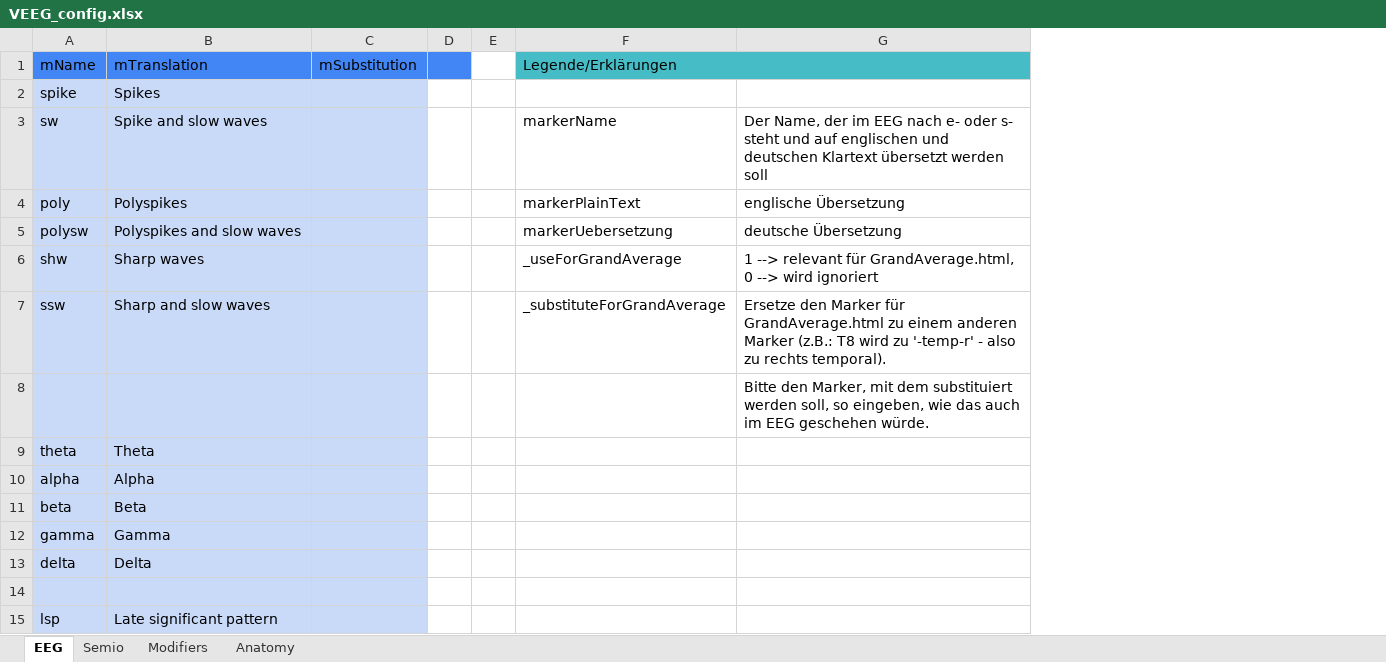
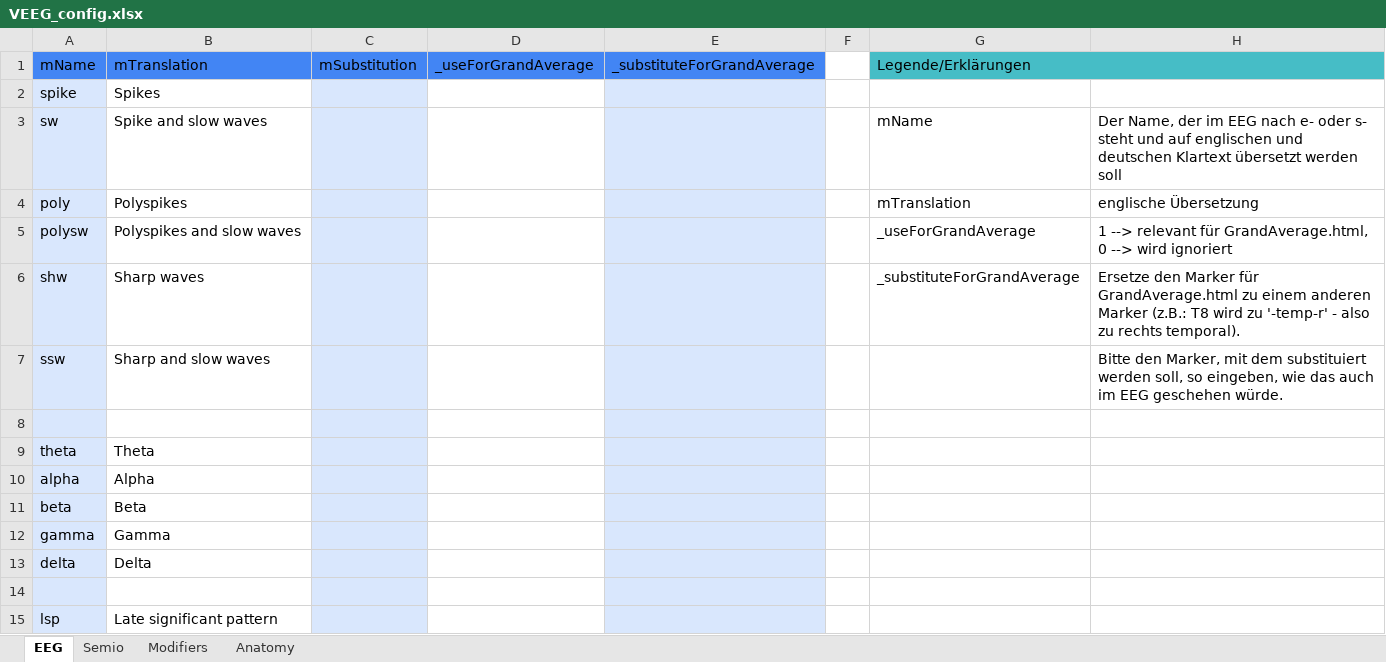
Before and after one commit to RuKrei/VEEG_Event_Processor, an Excel workbook: src/VEEG_config.xlsx, sheet EEG, drawn as a sheet; only a part is shown; values as stored, in another font and other column widths than the file's, no borders; charts and pictures not drawn; removed rows and columns are numbered as before the commit, all else as after; the diff covers the shown part only; the diff names each change by its address in the sheet, - before the commit and + after, or states it on an @@ line.

```diff
--- a/src/VEEG_config.xlsx (sheet EEG)
+++ b/src/VEEG_config.xlsx (sheet EEG)
-column D, empty
+column D (_useForGrandAverage), empty
+column E (_substituteForGrandAverage), empty
-B2:B15 fill: #C9DAF8
+B2:B15 fill: none
-G3 (Legende/Erklärungen): markerName
+G3 (Legende/Erklärungen): mName
-G4 (Legende/Erklärungen): markerPlainText
+G4 (Legende/Erklärungen): mTranslation
-G5 (Legende/Erklärungen): markerUebersetzung
+G5 (Legende/Erklärungen): _useForGrandAverage
-H5: deutsche Übersetzung
+H5: 1 --> relevant für GrandAverage.html, 0 --> wird ignoriert
-G6 (Legende/Erklärungen): _useForGrandAverage
+G6 (Legende/Erklärungen): _substituteForGrandAverage
-H6: 1 --> relevant für GrandAverage.html, 0 --> wird ignoriert
+H6: Ersetze den Marker für GrandAverage.html zu einem anderen Marker (z.B.: T8 wird zu '-temp-r' - also zu rechts temporal).
-G7 (Legende/Erklärungen): _substituteForGrandAverage
+G7 (Legende/Erklärungen): (empty)
-H7: Ersetze den Marker für GrandAverage.html zu einem anderen Marker (z.B.: T8 wird zu '-temp-r' - also zu rechts temporal).
+H7: Bitte den Marker, mit dem substituiert werden soll, so eingeben, wie das auch im EEG geschehen würde.
-H8: Bitte den Marker, mit dem substituiert werden soll, so eingeben, wie das auch im EEG geschehen würde.
+H8: (empty)
```
Also changed, not shown: cell formats elsewhere in this sheet, sheet Modifiers, sheet Semio, charts or pictures, 2 other files.
